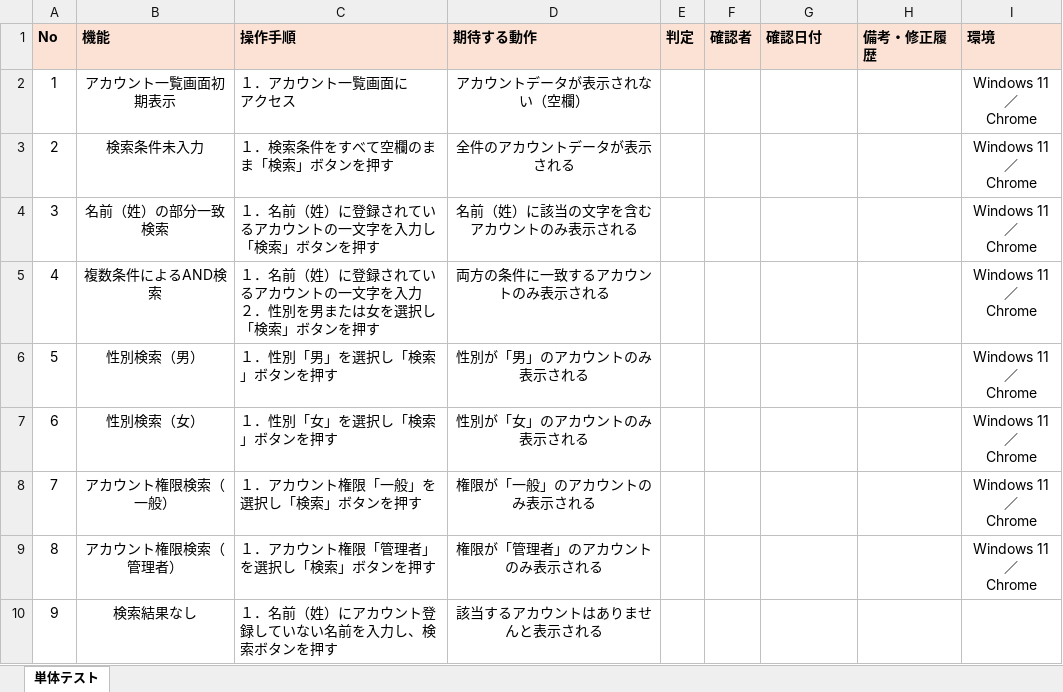
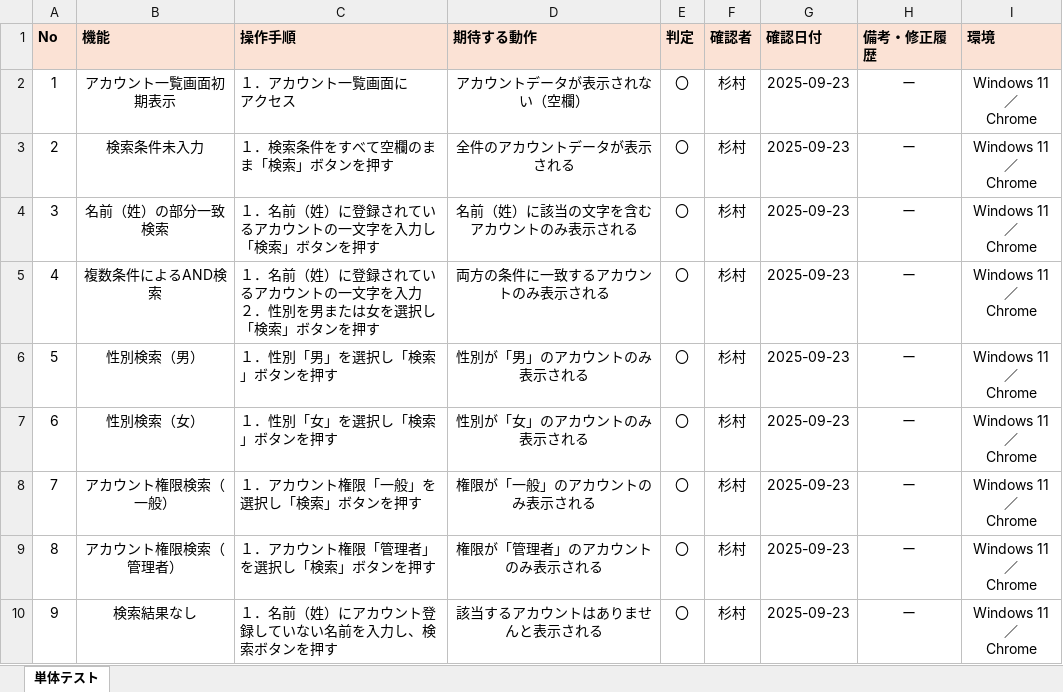
Before and after one commit to tomo-ss/Registration, an Excel workbook: アカウント検索テストケース.xlsx, sheet 単体テスト, drawn as a sheet; values as stored, in another font and other column widths than the file's, no borders; ↵ is a line break in a cell; the diff names each change by its address in the sheet, - before the commit and + after, or states it on an @@ line.

Commit message:
アカウント検索単体テスト実行完了

```diff
--- a/アカウント検索テストケース.xlsx (sheet 単体テスト)
+++ b/アカウント検索テストケース.xlsx (sheet 単体テスト)
-E2:E10 (判定): (empty)
+E2:E10 (判定): 〇
-F2:F10 (確認者): (empty)
+F2:F10 (確認者): 杉村
-G2:G10 (確認日付): (empty)
+G2:G10 (確認日付): 2025-09-23
-H2:H10 (備考・修正履歴): (empty)
+H2:H10 (備考・修正履歴): ー
-I10 (環境): (empty)
+I10 (環境): Windows 11／ ↵ Chrome
```
